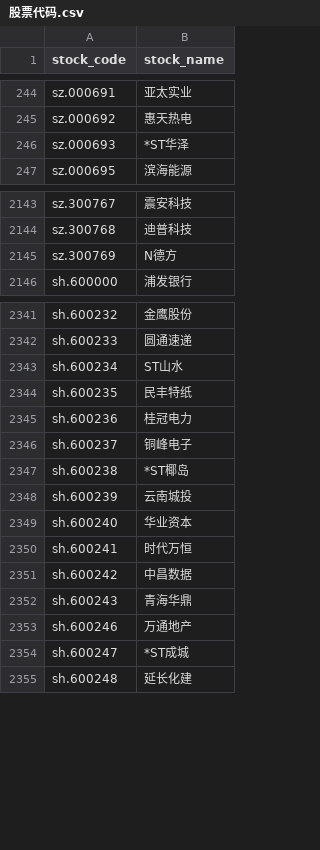
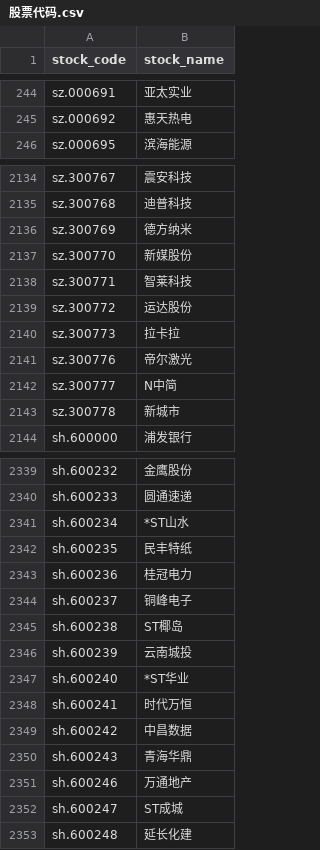
Before and after one commit to ocean998/stock_show_index, a CSV file: 股票代码.csv, drawn as a sheet; only a part is shown, gaps mark what is left out; the diff covers the shown part only.

```diff
--- a/股票代码.csv
+++ b/股票代码.csv
@@ -245,3 +245,2 @@ sz.000691,亚太实业
 sz.000692,惠天热电
-sz.000693,*ST华泽
 sz.000695,滨海能源
@@ -2144,3 +2135,10 @@ sz.300767,震安科技
 sz.300768,迪普科技
-sz.300769,N德方
+sz.300769,德方纳米
+sz.300770,新媒股份
+sz.300771,智莱科技
+sz.300772,运达股份
+sz.300773,拉卡拉
+sz.300776,帝尔激光
+sz.300777,N中简
+sz.300778,新城市
 sh.600000,浦发银行
@@ -2342,3 +2340,3 @@ sh.600232,金鹰股份
 sh.600233,圆通速递
-sh.600234,ST山水
+sh.600234,*ST山水
 sh.600235,民丰特纸
@@ -2346,5 +2344,5 @@ sh.600236,桂冠电力
 sh.600237,铜峰电子
-sh.600238,*ST椰岛
+sh.600238,ST椰岛
 sh.600239,云南城投
-sh.600240,华业资本
+sh.600240,*ST华业
 sh.600241,时代万恒
@@ -2353,3 +2351,3 @@ sh.600243,青海华鼎
 sh.600246,万通地产
-sh.600247,*ST成城
+sh.600247,ST成城
 sh.600248,延长化建
```
Also changed, not shown: 6 added rows, 11 removed rows and 80 edited cells elsewhere in this file, 8 other files.
